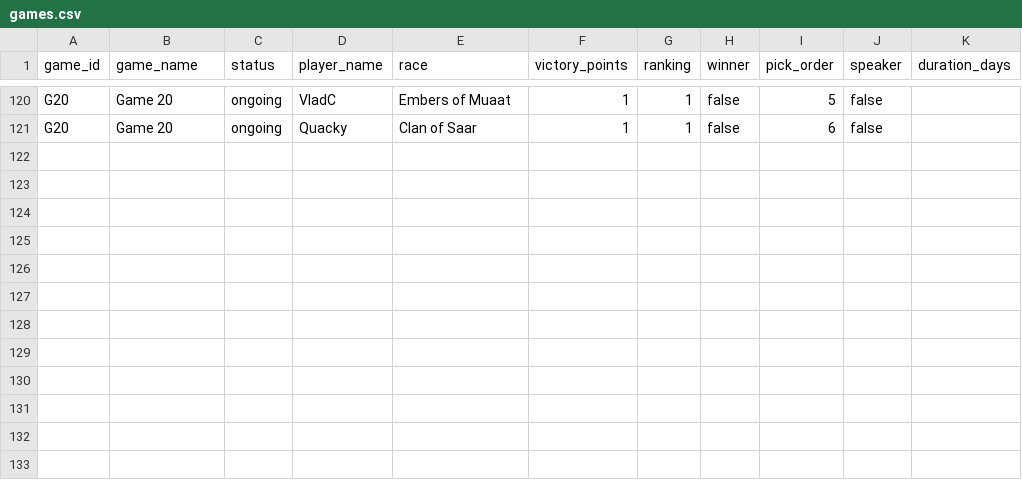
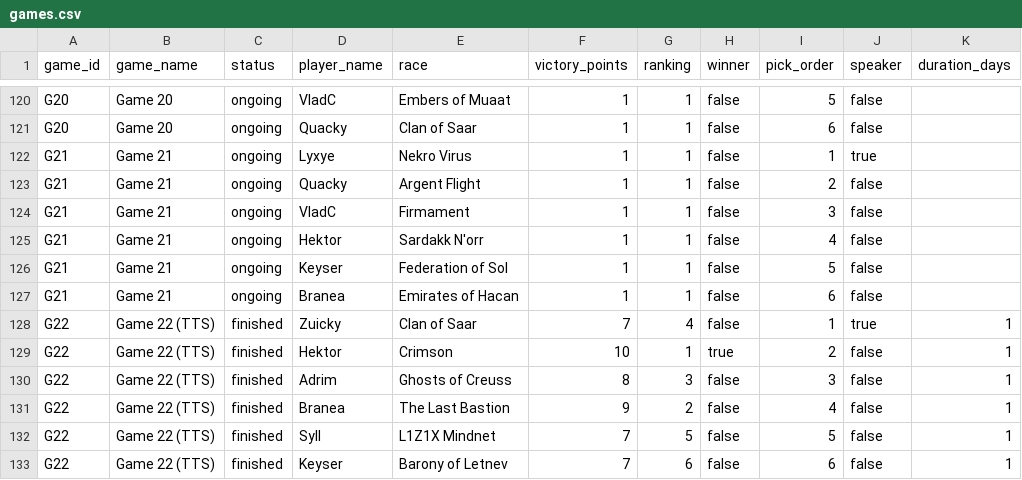
Before and after one commit to hansagif/ti4-reporter, a CSV file: data/games.csv, drawn as a sheet; only a part is shown, gaps mark what is left out.

Commit message:
Add Game 21 (ongoing), Game 22 TTS finished (Hektor wins), duration updates

```diff
--- a/data/games.csv
+++ b/data/games.csv
@@ -121 +121,13 @@ G20,Game 20,ongoing,VladC,Embers of Muaat,1,1,false,5,false,
 G20,Game 20,ongoing,Quacky,Clan of Saar,1,1,false,6,false,
+G21,Game 21,ongoing,Lyxye,Nekro Virus,1,1,false,1,true,
+G21,Game 21,ongoing,Quacky,Argent Flight,1,1,false,2,false,
+G21,Game 21,ongoing,VladC,Firmament,1,1,false,3,false,
+G21,Game 21,ongoing,Hektor,Sardakk N'orr,1,1,false,4,false,
+G21,Game 21,ongoing,Keyser,Federation of Sol,1,1,false,5,false,
+G21,Game 21,ongoing,Branea,Emirates of Hacan,1,1,false,6,false,
+G22,Game 22 (TTS),finished,Zuicky,Clan of Saar,7,4,false,1,true,1
+G22,Game 22 (TTS),finished,Hektor,Crimson,10,1,true,2,false,1
+G22,Game 22 (TTS),finished,Adrim,Ghosts of Creuss,8,3,false,3,false,1
+G22,Game 22 (TTS),finished,Branea,The Last Bastion,9,2,false,4,false,1
+G22,Game 22 (TTS),finished,Syll,L1Z1X Mindnet,7,5,false,5,false,1
+G22,Game 22 (TTS),finished,Keyser,Barony of Letnev,7,6,false,6,false,1
```
